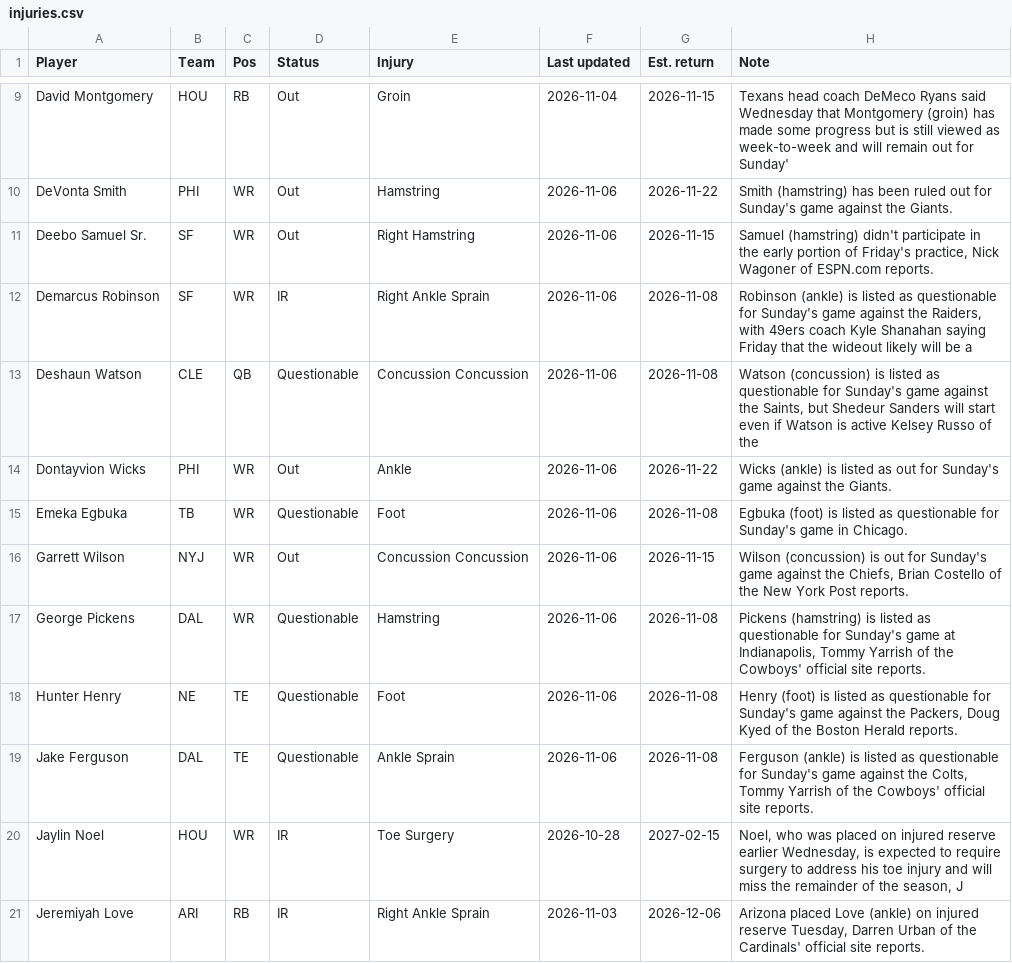
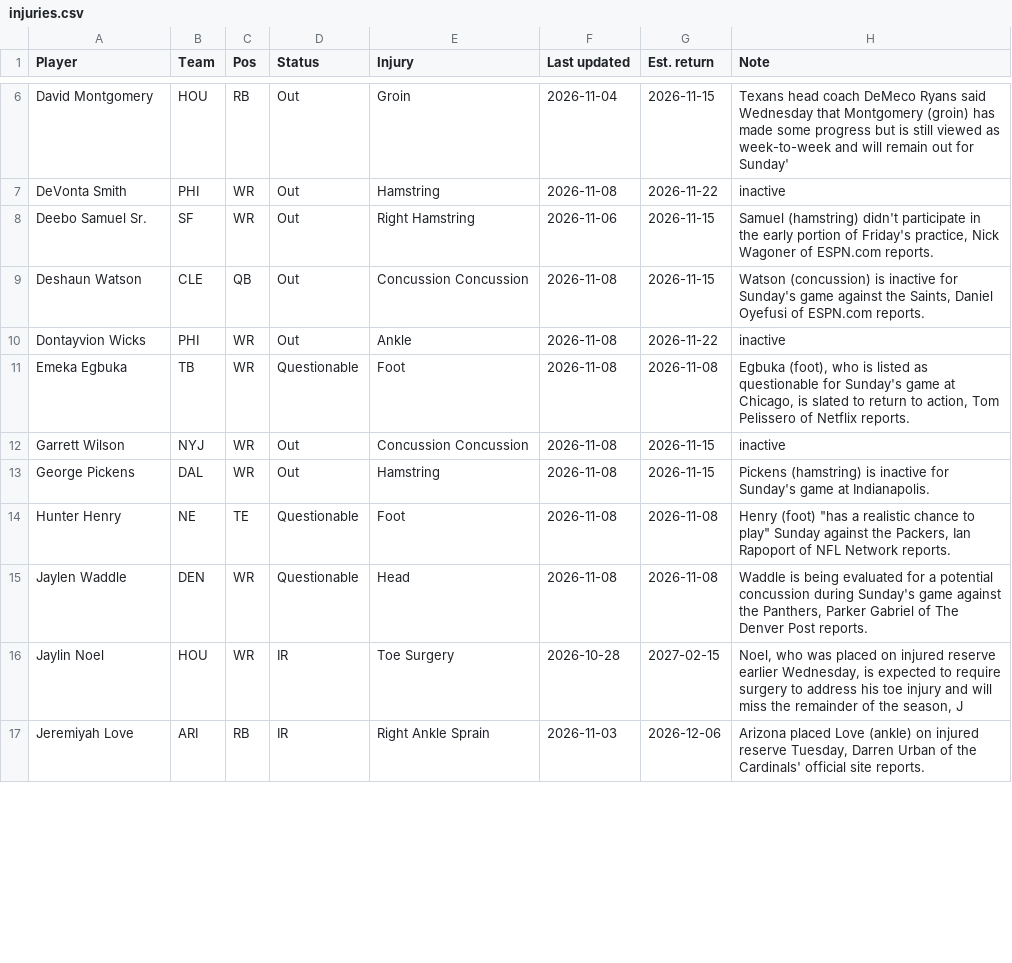
Before and after one commit to babybro652-cmd/Defined-Risk-Trading, a CSV file: analysis/nfl/out/injuries.csv, drawn as a sheet; only a part is shown, gaps mark what is left out; removed rows and columns are numbered as before the commit, all else as after; the diff covers the shown part only; the diff names each change by its address in the sheet, - before the commit and + after, or states it on an @@ line.

```diff
--- a/analysis/nfl/out/injuries.csv
+++ b/analysis/nfl/out/injuries.csv
-F7 (Last updated): 2026-11-06
+F7 (Last updated): 2026-11-08
-H7 (Note): Smith (hamstring) has been ruled out for Sunday's game against the Giants.
+H7 (Note): inactive
-row 12: Demarcus Robinson | SF | WR | IR | Right Ankle Sprain | 2026-11-06 | 2026-11-08 | Robinson (ankle) is listed as questionable for Sunday's game against the Raiders, with 49ers coach Kyle Shanahan saying Friday that the wideout likely will be a
-D9 (Status): Questionable
+D9 (Status): Out
-F9:F14 (Last updated): 2026-11-06
+F9:F14 (Last updated): 2026-11-08
-G9 (Est. return): 2026-11-08
+G9 (Est. return): 2026-11-15
-H9 (Note): …(concussion) is listed as questionable for Sunday's game against the Saints, but Shedeur Sanders will start even if Watson is active Kelsey Russo of the
+H9 (Note): …(concussion) is inactive for Sunday's game against the Saints, Daniel Oyefusi of ESPN.com reports.
-H10 (Note): Wicks (ankle) is listed as out for Sunday's game against the Giants.
+H10 (Note): inactive
-H11 (Note): Egbuka (foot) is listed as questionable for Sunday's game in Chicago.
+H11 (Note): Egbuka (foot), who is listed as questionable for Sunday's game at Chicago, is slated to return to action, Tom Pelissero of Netflix reports.
-H12 (Note): Wilson (concussion) is out for Sunday's game against the Chiefs, Brian Costello of the New York Post reports.
+H12 (Note): inactive
-D13 (Status): Questionable
+D13 (Status): Out
-G13 (Est. return): 2026-11-08
+G13 (Est. return): 2026-11-15
-H13 (Note): …(hamstring) is listed as questionable for Sunday's game at Indianapolis, Tommy Yarrish of the Cowboys' official site reports.
+H13 (Note): …(hamstring) is inactive for Sunday's game at Indianapolis.
-H14 (Note): Henry (foot) is listed as questionable for Sunday's game against the Packers, Doug Kyed of the Boston Herald reports.
+H14 (Note): Henry (foot) "has a realistic chance to play" Sunday against the Packers, Ian Rapoport of NFL Network reports.
-row 19: Jake Ferguson | DAL | TE | Questionable | Ankle Sprain | 2026-11-06 | 2026-11-08 | Ferguson (ankle) is listed as questionable for Sunday's game against the Colts, Tommy Yarrish of the Cowboys' official site reports.
+row 15: Jaylen Waddle | DEN | WR | Questionable | Head | 2026-11-08 | 2026-11-08 | Waddle is being evaluated for a potential concussion during Sunday's game against the Panthers, Parker Gabriel of The Denver Post reports.
```
Also changed, not shown: 8 added rows, 6 removed rows and 34 edited cells elsewhere in this file, analysis/nfl/out/defense.csv, analysis/nfl/out/notes.csv, 14 other files.
